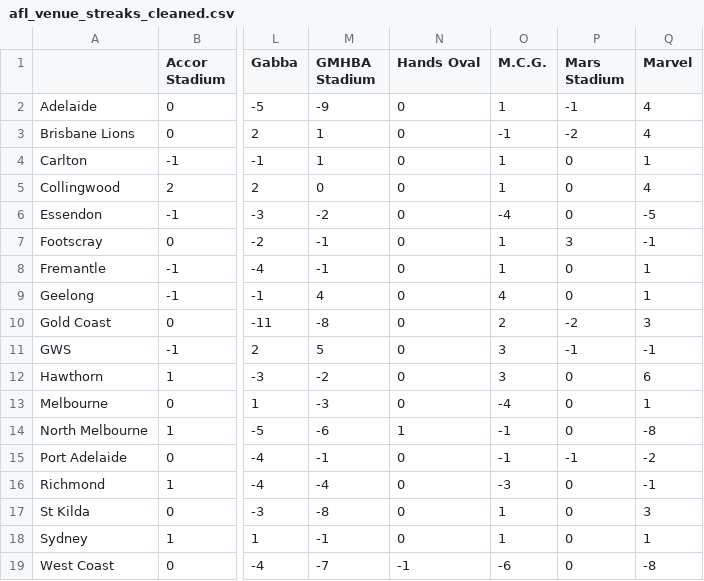
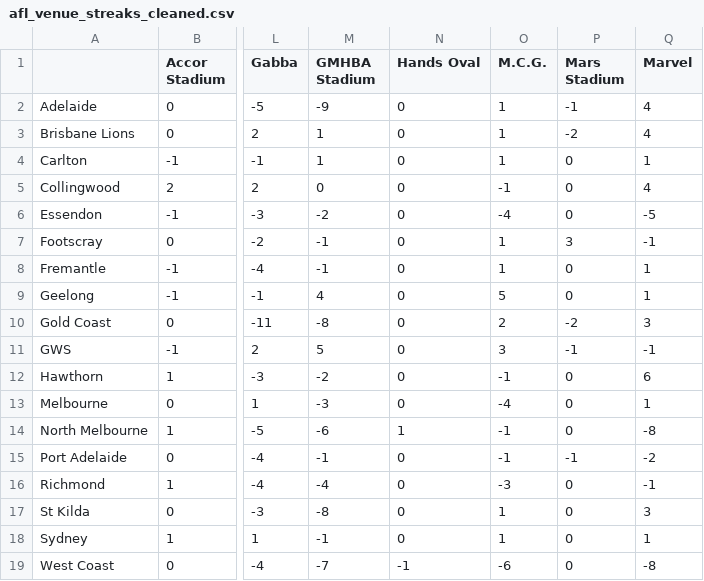
Before and after one commit to blake-noske/blake-noske.github.io, a CSV file: cleaned data/afl_venue_streaks_cleaned.csv, drawn as a sheet; only a part is shown, gaps mark what is left out; the diff names each change by its address in the sheet, - before the commit and + after, or states it on an @@ line.

```diff
--- a/cleaned data/afl_venue_streaks_cleaned.csv
+++ b/cleaned data/afl_venue_streaks_cleaned.csv
-O3 (M.C.G.): -1
+O3 (M.C.G.): 1
-O5 (M.C.G.): 1
+O5 (M.C.G.): -1
-O9 (M.C.G.): 4
+O9 (M.C.G.): 5
-O12 (M.C.G.): 3
+O12 (M.C.G.): -1
```
Also changed, not shown: cleaned data/afl_fixture_cleaned.csv, cleaned data/afl_team_form_cleaned.csv, 4 other files.
